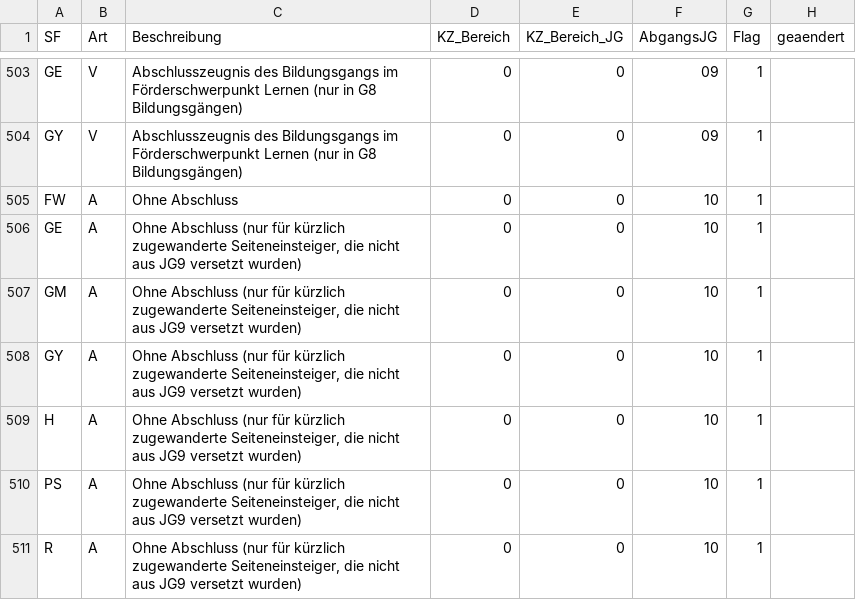
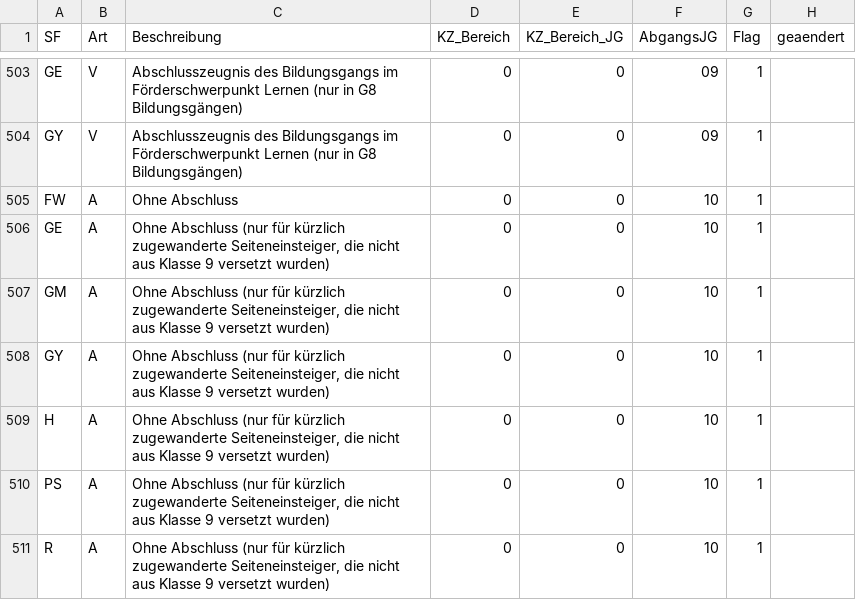
Before and after one commit to SVWS-NRW/svws-statkue-diff, a CSV file: IT.NRW/Abgangsart.csv, drawn as a sheet; only a part is shown, gaps mark what is left out; the diff covers the shown part only.

```diff
--- a/IT.NRW/Abgangsart.csv
+++ b/IT.NRW/Abgangsart.csv
@@ -505,7 +505,7 @@ SF;Art;Beschreibung;KZ_Bereich;KZ_Bereich_JG;AbgangsJG;Flag;geaendert
 "FW";"A";"Ohne Abschluss";0;0;"10";"1";
-"GE";"A";"Ohne Abschluss (nur für kürzlich zugewanderte Seiteneinsteiger, die nicht aus JG9 versetzt wurden)";0;0;"10";"1";
-"GM";"A";"Ohne Abschluss (nur für kürzlich zugewanderte Seiteneinsteiger, die nicht aus JG9 versetzt wurden)";0;0;"10";"1";
-"GY";"A";"Ohne Abschluss (nur für kürzlich zugewanderte Seiteneinsteiger, die nicht aus JG9 versetzt wurden)";0;0;"10";"1";
-"H";"A";"Ohne Abschluss (nur für kürzlich zugewanderte Seiteneinsteiger, die nicht aus JG9 versetzt wurden)";0;0;"10";"1";
-"PS";"A";"Ohne Abschluss (nur für kürzlich zugewanderte Seiteneinsteiger, die nicht aus JG9 versetzt wurden)";0;0;"10";"1";
-"R";"A";"Ohne Abschluss (nur für kürzlich zugewanderte Seiteneinsteiger, die nicht aus JG9 versetzt wurden)";0;0;"10";"1";
+"GE";"A";"Ohne Abschluss (nur für kürzlich zugewanderte Seiteneinsteiger, die nicht aus Klasse 9 versetzt wurden)";0;0;"10";"1";
+"GM";"A";"Ohne Abschluss (nur für kürzlich zugewanderte Seiteneinsteiger, die nicht aus Klasse 9 versetzt wurden)";0;0;"10";"1";
+"GY";"A";"Ohne Abschluss (nur für kürzlich zugewanderte Seiteneinsteiger, die nicht aus Klasse 9 versetzt wurden)";0;0;"10";"1";
+"H";"A";"Ohne Abschluss (nur für kürzlich zugewanderte Seiteneinsteiger, die nicht aus Klasse 9 versetzt wurden)";0;0;"10";"1";
+"PS";"A";"Ohne Abschluss (nur für kürzlich zugewanderte Seiteneinsteiger, die nicht aus Klasse 9 versetzt wurden)";0;0;"10";"1";
+"R";"A";"Ohne Abschluss (nur für kürzlich zugewanderte Seiteneinsteiger, die nicht aus Klasse 9 versetzt wurden)";0;0;"10";"1";
```
Also changed, not shown: 5 removed rows and 20 edited cells elsewhere in this file, IT.NRW/Fachklasse.csv, IT.NRW/Gliederung.csv, 13 other files.
